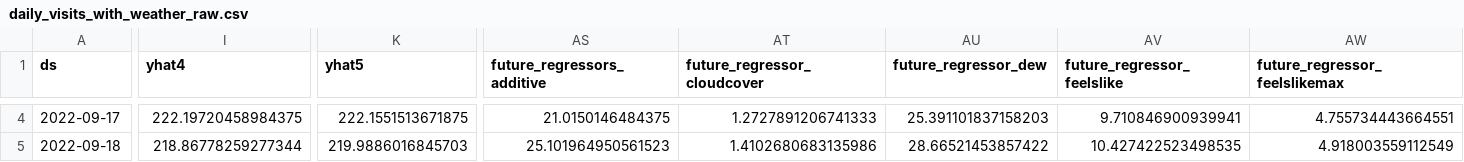
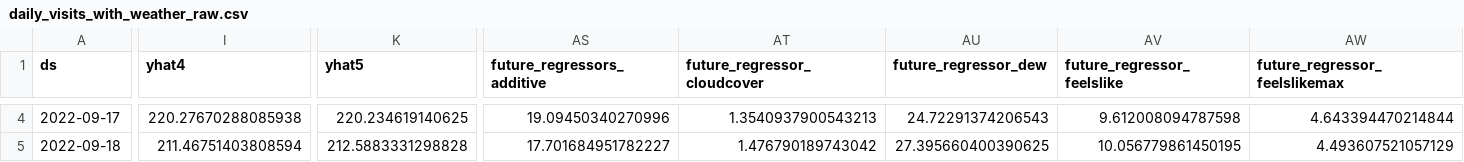
Before and after one commit to drdevinhopkins/hourly-report-neuralprophet, a CSV file: forecasts/daily_visits_with_weather_raw.csv, drawn as a sheet; only a part is shown, gaps mark what is left out; the diff covers the shown part only; the diff names each change by its address in the sheet, - before the commit and + after, or states it on an @@ line.

```diff
--- a/forecasts/daily_visits_with_weather_raw.csv
+++ b/forecasts/daily_visits_with_weather_raw.csv
-I4 (yhat4): 222.19720458984375
+I4 (yhat4): 220.27670288085938
-K4 (yhat5): 222.1551513671875
+K4 (yhat5): 220.234619140625
-AS4 (future_regressors_additive): 21.0150146484375
+AS4 (future_regressors_additive): 19.09450340270996
-AT4 (future_regressor_cloudcover): 1.2727891206741333
+AT4 (future_regressor_cloudcover): 1.3540937900543213
-AU4 (future_regressor_dew): 25.391101837158203
+AU4 (future_regressor_dew): 24.72291374206543
-AV4 (future_regressor_feelslike): 9.710846900939941
+AV4 (future_regressor_feelslike): 9.612008094787598
-AW4 (future_regressor_feelslikemax): 4.755734443664551
+AW4 (future_regressor_feelslikemax): 4.643394470214844
-I5 (yhat4): 218.86778259277344
+I5 (yhat4): 211.46751403808594
-K5 (yhat5): 219.9886016845703
+K5 (yhat5): 212.5883331298828
-AS5 (future_regressors_additive): 25.101964950561523
+AS5 (future_regressors_additive): 17.701684951782227
-AT5 (future_regressor_cloudcover): 1.4102680683135986
+AT5 (future_regressor_cloudcover): 1.476790189743042
-AU5 (future_regressor_dew): 28.66521453857422
+AU5 (future_regressor_dew): 27.395660400390625
-AV5 (future_regressor_feelslike): 10.427422523498535
+AV5 (future_regressor_feelslike): 10.056779861450195
-AW5 (future_regressor_feelslikemax): 4.918003559112549
+AW5 (future_regressor_feelslikemax): 4.493607521057129
```
Also changed, not shown: 150 edited cells elsewhere in this file, forecasts/inflow_with_weather_raw.csv, forecasts/prepod_raw.csv, 12 other files.
